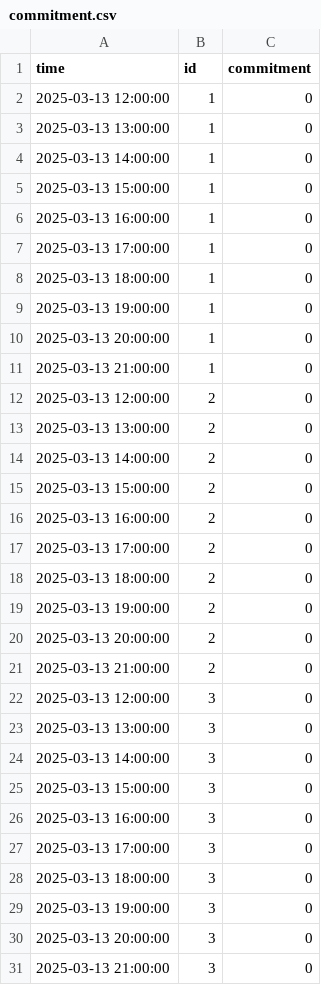
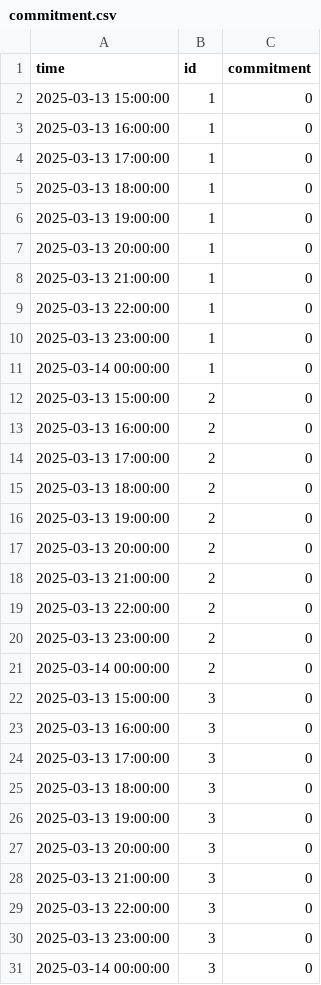
Before and after one commit to vierui/vt2-optimization-datamodels, a CSV file: results/test-mip/commitment.csv, drawn as a sheet.

```diff
--- a/results/test-mip/commitment.csv
+++ b/results/test-mip/commitment.csv
@@ -1,5 +1,2 @@
 time,id,commitment
-2025-03-13 12:00:00,1,0
-2025-03-13 13:00:00,1,0
-2025-03-13 14:00:00,1,0
 2025-03-13 15:00:00,1,0
@@ -11,5 +8,5 @@ time,id,commitment
 2025-03-13 21:00:00,1,0
-2025-03-13 12:00:00,2,0
-2025-03-13 13:00:00,2,0
-2025-03-13 14:00:00,2,0
+2025-03-13 22:00:00,1,0
+2025-03-13 23:00:00,1,0
+2025-03-14 00:00:00,1,0
 2025-03-13 15:00:00,2,0
@@ -21,5 +18,5 @@ time,id,commitment
 2025-03-13 21:00:00,2,0
-2025-03-13 12:00:00,3,0
-2025-03-13 13:00:00,3,0
-2025-03-13 14:00:00,3,0
+2025-03-13 22:00:00,2,0
+2025-03-13 23:00:00,2,0
+2025-03-14 00:00:00,2,0
 2025-03-13 15:00:00,3,0
@@ -31 +28,4 @@ time,id,commitment
 2025-03-13 21:00:00,3,0
+2025-03-13 22:00:00,3,0
+2025-03-13 23:00:00,3,0
+2025-03-14 00:00:00,3,0
```
Also changed, not shown: results/test-mip/generation.csv, results/test-mip/startup_shutdown.csv, 15 other files.
